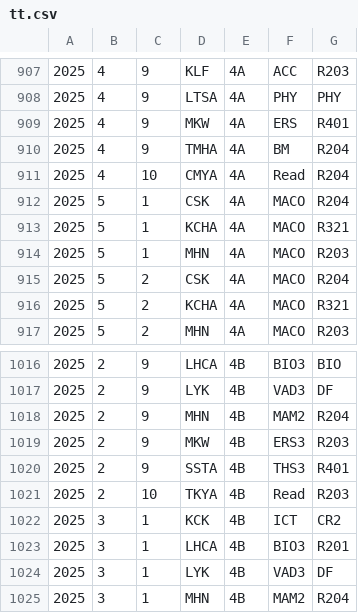
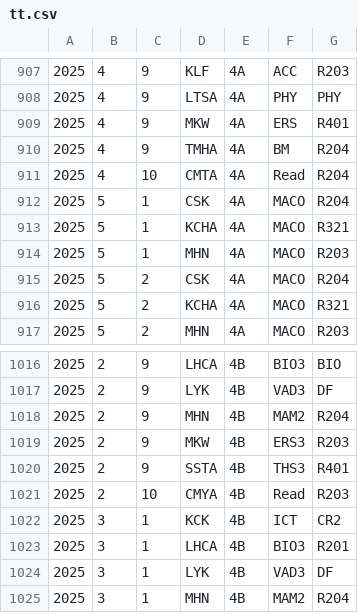
Before and after one commit to kwokcato/hnktt, a CSV file: tt.csv, drawn as a sheet; only a part is shown, gaps mark what is left out.

Commit message:
Add files via upload

```diff
--- a/tt.csv
+++ b/tt.csv
@@ -910,3 +910,3 @@
 2025,4,9,TMHA,4A,BM,R204
-2025,4,10,CMYA,4A,Read,R204
+2025,4,10,CMTA,4A,Read,R204
 2025,5,1,CSK,4A,MACO,R204
@@ -1020,3 +1020,3 @@
 2025,2,9,SSTA,4B,THS3,R401
-2025,2,10,TKYA,4B,Read,R203
+2025,2,10,CMYA,4B,Read,R203
 2025,3,1,KCK,4B,ICT,CR2
```
